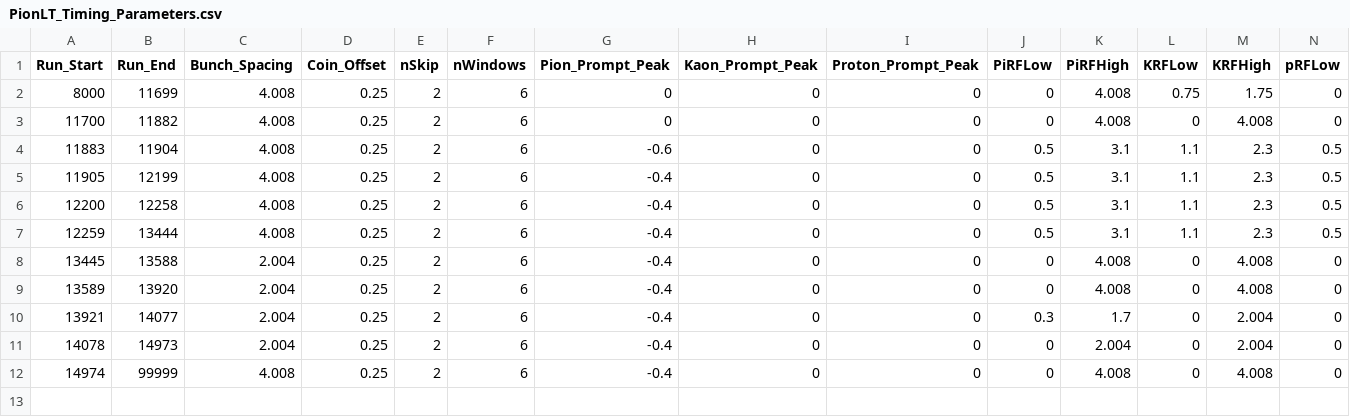
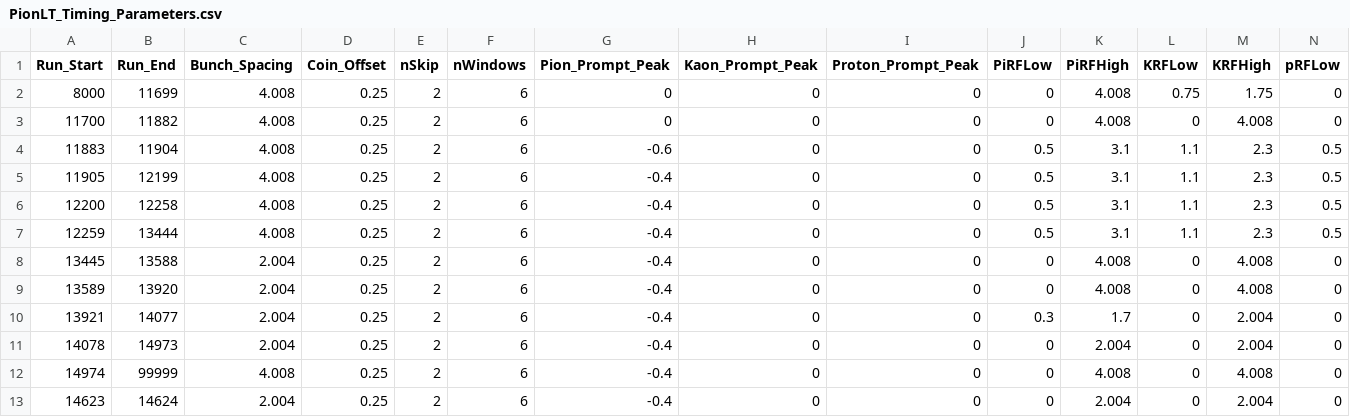
Before and after one commit to JeffersonLab/UTIL_PION, a CSV file: DB/PARAM/PionLT/PionLT_Timing_Parameters.csv, drawn as a sheet; only a part is shown; rows hold the shown columns only; the diff names each change by its address in the sheet, - before the commit and + after, or states it on an @@ line.

Commit message:
switching cointime cut from ROC1 to ROC2

```diff
--- a/DB/PARAM/PionLT/PionLT_Timing_Parameters.csv
+++ b/DB/PARAM/PionLT/PionLT_Timing_Parameters.csv
+row 13: 14623 | 14624 | 2.004 | 0.25 | 2 | 6 | -0.4 | 0 | 0 | 0 | 2.004 | 0 | 2.004 | 0
```
